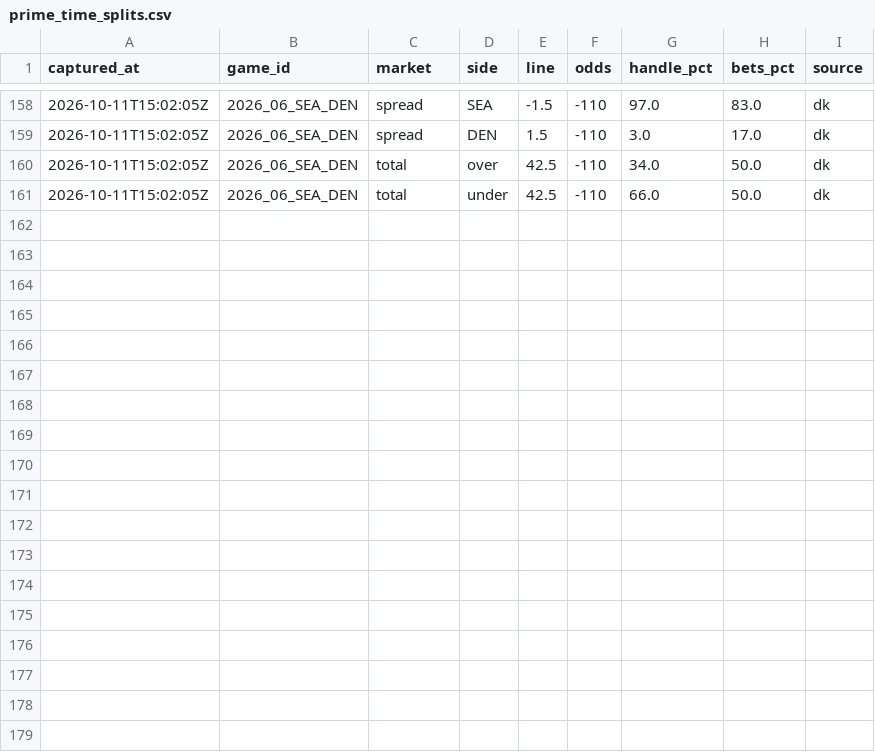
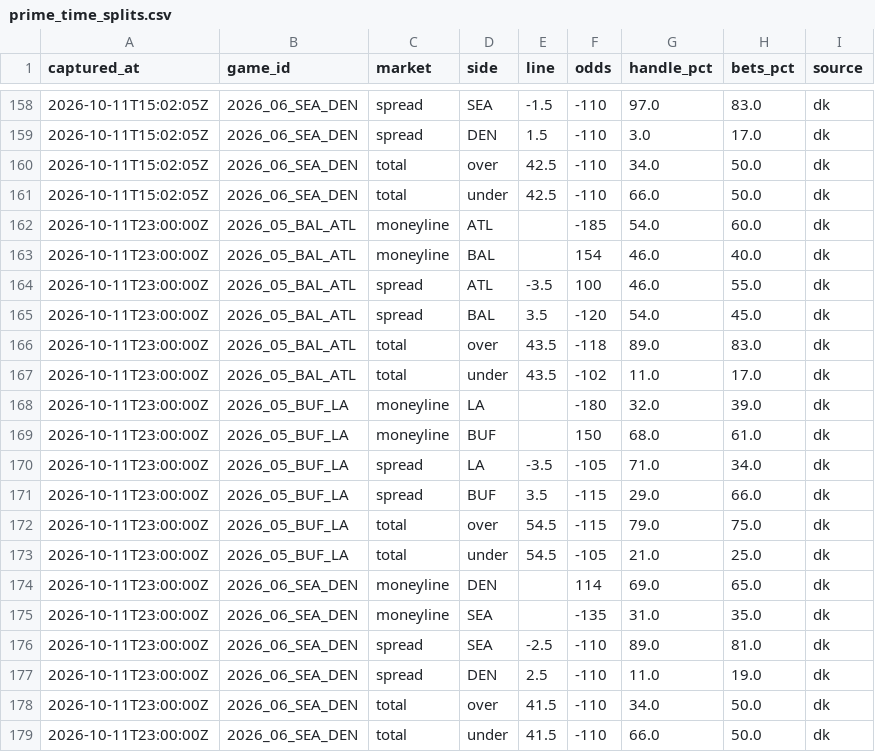
Before and after one commit to arinb44/NFLGamePredictorModel, a CSV file: reports/prime_time_splits.csv, drawn as a sheet; only a part is shown, gaps mark what is left out.

Commit message:
Prime-time betting splits 2026-10-11 19:00 EDT

```diff
--- a/reports/prime_time_splits.csv
+++ b/reports/prime_time_splits.csv
@@ -161 +161,19 @@ captured_at,game_id,market,side,line,odds,handle_pct,bets_pct,source
 2026-10-11T15:02:05Z,2026_06_SEA_DEN,total,under,42.5,-110,66.0,50.0,dk
+2026-10-11T23:00:00Z,2026_05_BAL_ATL,moneyline,ATL,,-185,54.0,60.0,dk
+2026-10-11T23:00:00Z,2026_05_BAL_ATL,moneyline,BAL,,154,46.0,40.0,dk
+2026-10-11T23:00:00Z,2026_05_BAL_ATL,spread,ATL,-3.5,100,46.0,55.0,dk
+2026-10-11T23:00:00Z,2026_05_BAL_ATL,spread,BAL,3.5,-120,54.0,45.0,dk
+2026-10-11T23:00:00Z,2026_05_BAL_ATL,total,over,43.5,-118,89.0,83.0,dk
+2026-10-11T23:00:00Z,2026_05_BAL_ATL,total,under,43.5,-102,11.0,17.0,dk
+2026-10-11T23:00:00Z,2026_05_BUF_LA,moneyline,LA,,-180,32.0,39.0,dk
+2026-10-11T23:00:00Z,2026_05_BUF_LA,moneyline,BUF,,150,68.0,61.0,dk
+2026-10-11T23:00:00Z,2026_05_BUF_LA,spread,LA,-3.5,-105,71.0,34.0,dk
+2026-10-11T23:00:00Z,2026_05_BUF_LA,spread,BUF,3.5,-115,29.0,66.0,dk
+2026-10-11T23:00:00Z,2026_05_BUF_LA,total,over,54.5,-115,79.0,75.0,dk
+2026-10-11T23:00:00Z,2026_05_BUF_LA,total,under,54.5,-105,21.0,25.0,dk
+2026-10-11T23:00:00Z,2026_06_SEA_DEN,moneyline,DEN,,114,69.0,65.0,dk
+2026-10-11T23:00:00Z,2026_06_SEA_DEN,moneyline,SEA,,-135,31.0,35.0,dk
+2026-10-11T23:00:00Z,2026_06_SEA_DEN,spread,SEA,-2.5,-110,89.0,81.0,dk
+2026-10-11T23:00:00Z,2026_06_SEA_DEN,spread,DEN,2.5,-110,11.0,19.0,dk
+2026-10-11T23:00:00Z,2026_06_SEA_DEN,total,over,41.5,-110,34.0,50.0,dk
+2026-10-11T23:00:00Z,2026_06_SEA_DEN,total,under,41.5,-110,66.0,50.0,dk
```
